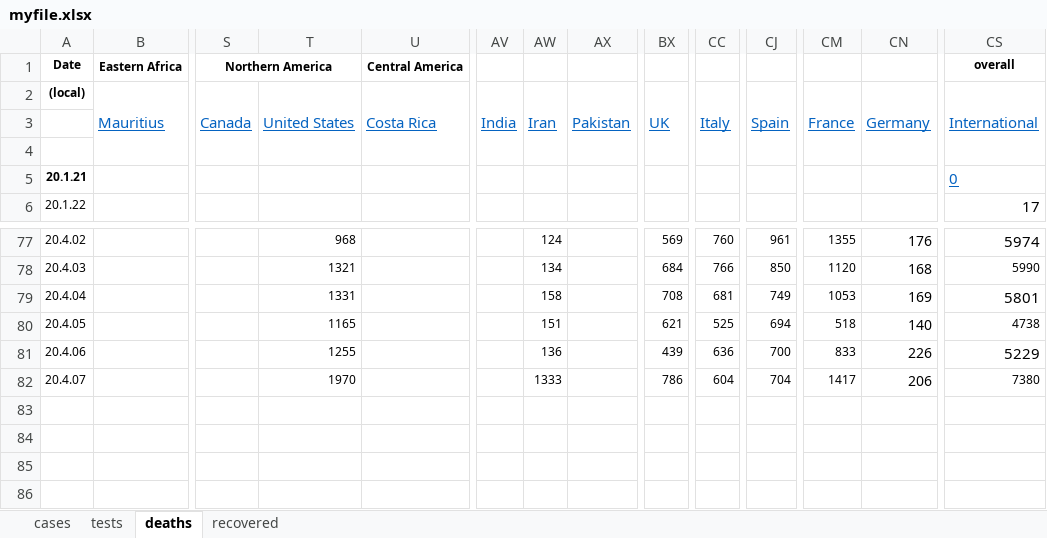
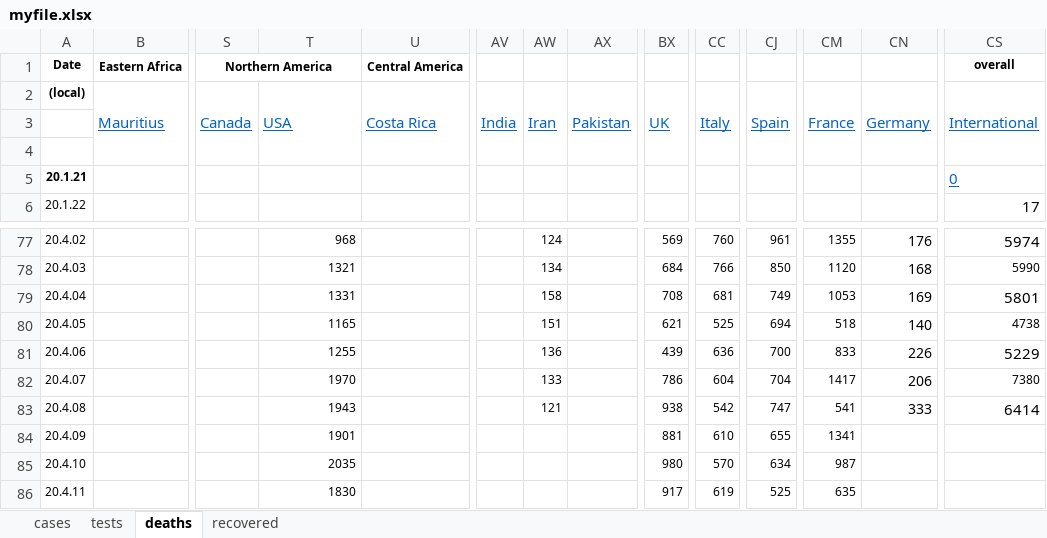
Before and after one commit to jordanesmith/coronavirus_analysis, an Excel workbook: myfile.xlsx, sheet deaths, drawn as a sheet; only a part is shown, gaps mark what is left out; values as stored, in another font and other column widths than the file's, no borders; rows hold the shown columns only; the diff names each change by its address in the sheet, - before the commit and + after, or states it on an @@ line.

```diff
--- a/myfile.xlsx (sheet deaths)
+++ b/myfile.xlsx (sheet deaths)
-T2: United States
+T2: USA
-AW82: 1333
+AW82: 133
+row 83: 20.4.08 |  |  | 1943 |  |  | 121 |  | 938 | 542 | 747 | 541 | 333 | 6414
+row 84: 20.4.09 |  |  | 1901 |  |  |  |  | 881 | 610 | 655 | 1341
+row 85: 20.4.10 |  |  | 2035 |  |  |  |  | 980 | 570 | 634 | 987
+row 86: 20.4.11 |  |  | 1830 |  |  |  |  | 917 | 619 | 525 | 635
```
Also changed, not shown: sheet tests, sheet cases, 40 other files.
